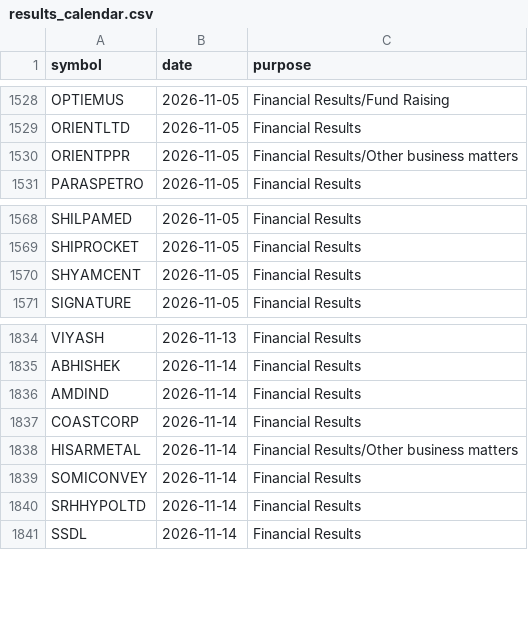
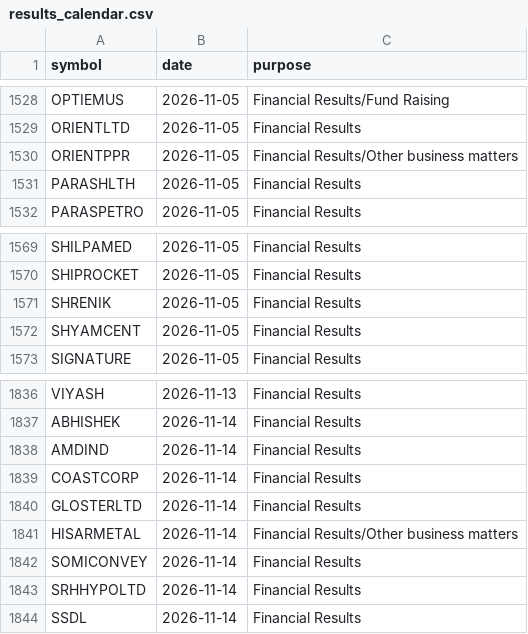
Before and after one commit to vs916491-maker/Nifty-sector-strength, a CSV file: data/meta/results_calendar.csv, drawn as a sheet; only a part is shown, gaps mark what is left out.

```diff
--- a/data/meta/results_calendar.csv
+++ b/data/meta/results_calendar.csv
@@ -1530,2 +1530,3 @@ ORIENTLTD,2026-11-05,Financial Results
 ORIENTPPR,2026-11-05,Financial Results/Other business matters
+PARASHLTH,2026-11-05,Financial Results
 PARASPETRO,2026-11-05,Financial Results
@@ -1569,2 +1570,3 @@ SHILPAMED,2026-11-05,Financial Results
 SHIPROCKET,2026-11-05,Financial Results
+SHRENIK,2026-11-05,Financial Results
 SHYAMCENT,2026-11-05,Financial Results
@@ -1837,2 +1839,3 @@ AMDIND,2026-11-14,Financial Results
 COASTCORP,2026-11-14,Financial Results
+GLOSTERLTD,2026-11-14,Financial Results
 HISARMETAL,2026-11-14,Financial Results/Other business matters
```
Also changed, not shown: 1 other file.
